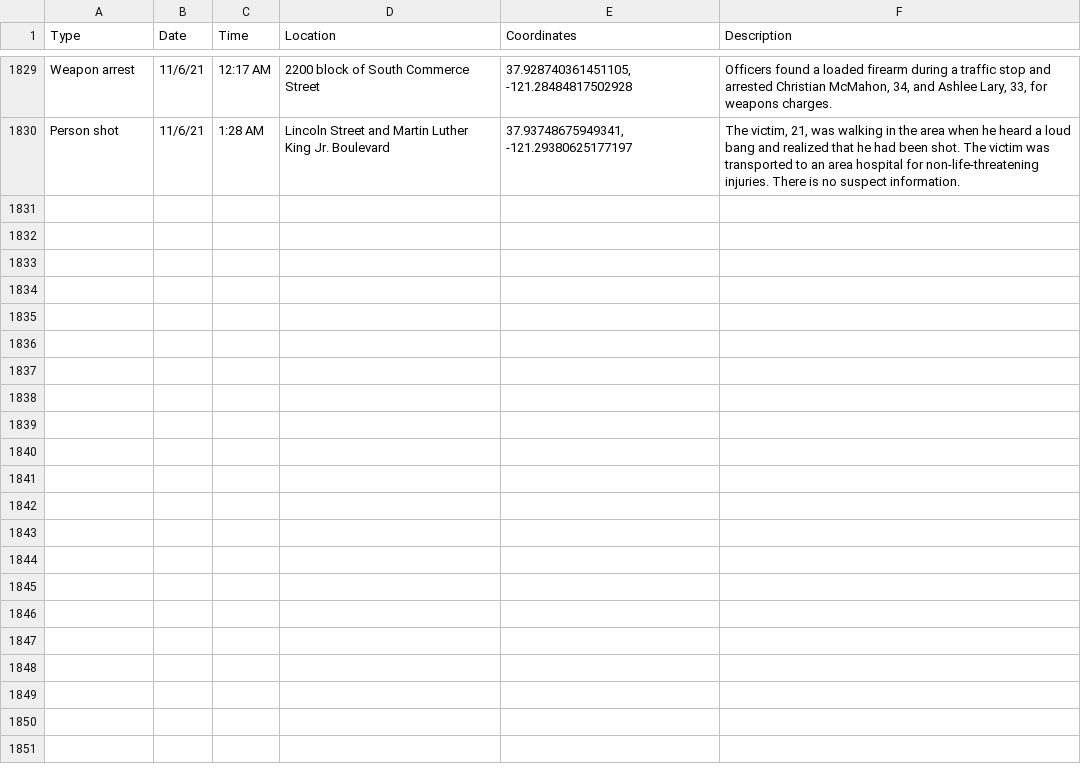
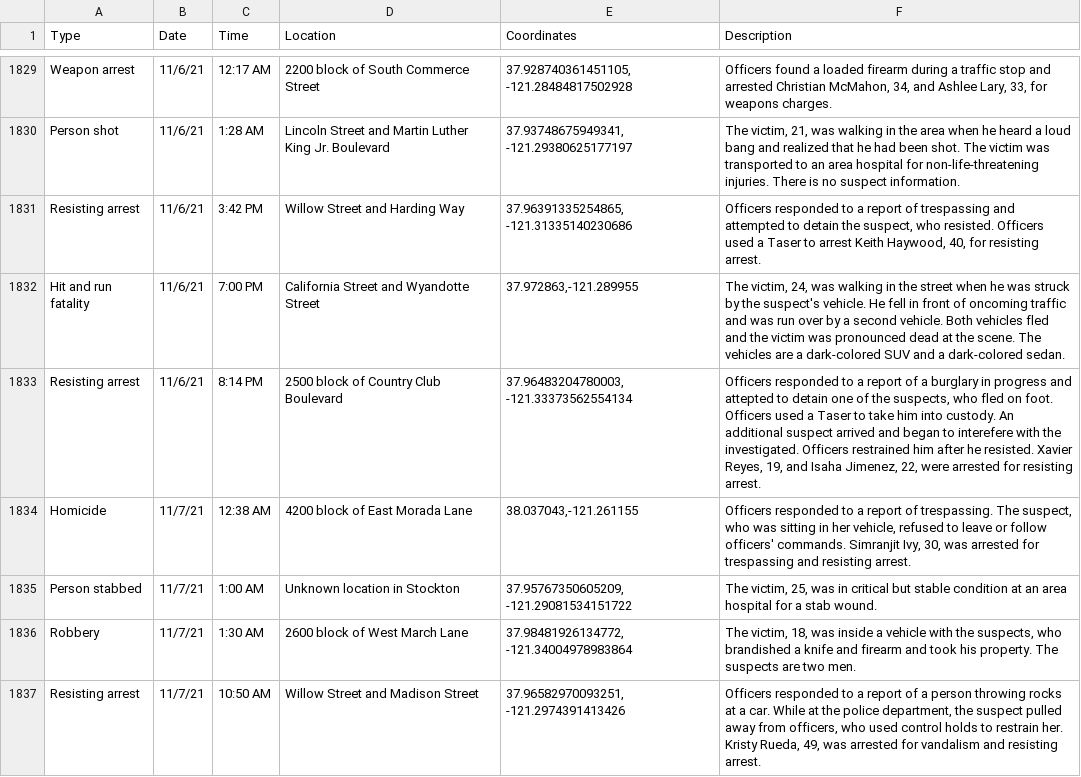
Before and after one commit to miriamwaldvogel/209politics, a CSV file: projects/crimemaps/data/stockton.csv, drawn as a sheet; only a part is shown, gaps mark what is left out; the diff covers the shown part only.

```diff
--- a/projects/crimemaps/data/stockton.csv
+++ b/projects/crimemaps/data/stockton.csv
@@ -1830 +1830,8 @@ Weapon arrest,11/6/21,12:17 AM,2200 block of South Commerce Street,"37.928740361
 Person shot,11/6/21,1:28 AM,Lincoln Street and Martin Luther King Jr. Boulevard,"37.93748675949341, -121.29380625177197","The victim, 21, was walking in the area when he heard a loud bang and realized that he had been shot. The victim was transported to an area hospital for non-life-threatening injuries. There is no suspect information."
+Resisting arrest,11/6/21,3:42 PM,Willow Street and Harding Way,"37.96391335254865, -121.31335140230686","Officers responded to a report of trespassing and attempted to detain the suspect, who resisted. Officers used a Taser to arrest Keith Haywood, 40, for resisting arrest."
+Hit and run fatality,11/6/21,7:00 PM,California Street and Wyandotte Street,"37.972863,-121.289955","The victim, 24, was walking in the street when he was struck by the suspect's vehicle. He fell in front of oncoming traffic and was run over by a second vehicle. Both vehicles fled and the victim was pronounced dead at the scene. The vehicles are a dark-colored SUV and a dark-colored sedan."
+Resisting arrest,11/6/21,8:14 PM,2500 block of Country Club Boulevard,"37.96483204780003, -121.33373562554134","Officers responded to a report of a burglary in progress and attepted to detain one of the suspects, who fled on foot. Officers used a Taser to take him into custody. An additional suspect arrived and began to interefere with the investigated. Officers restrained him after he resisted. Xavier Reyes, 19, and Isaha Jimenez, 22, were arrested for resisting arrest."
+Homicide,11/7/21,12:38 AM,4200 block of East Morada Lane,"38.037043,-121.261155","Officers responded to a report of trespassing. The suspect, who was sitting in her vehicle, refused to leave or follow officers' commands. Simranjit Ivy, 30, was arrested for trespassing and resisting arrest."
+Person stabbed,11/7/21,1:00 AM,Unknown location in Stockton,"37.95767350605209, -121.29081534151722","The victim, 25, was in critical but stable condition at an area hospital for a stab wound."
+Robbery,11/7/21,1:30 AM,2600 block of West March Lane,"37.98481926134772, -121.34004978983864","The victim, 18, was inside a vehicle with the suspects, who brandished a knife and firearm and took his property. The suspects are two men."
+Resisting arrest,11/7/21,10:50 AM,Willow Street and Madison Street,"37.96582970093251, -121.2974391413426","Officers responded to a report of a person throwing rocks at a car. While at the police department, the suspect pulled away from officers, who used control holds to restrain her. Kristy Rueda, 49, was arrested for vandalism and resisting arrest."
```
Also changed, not shown: 6 added rows elsewhere in this file, 2 other files.
